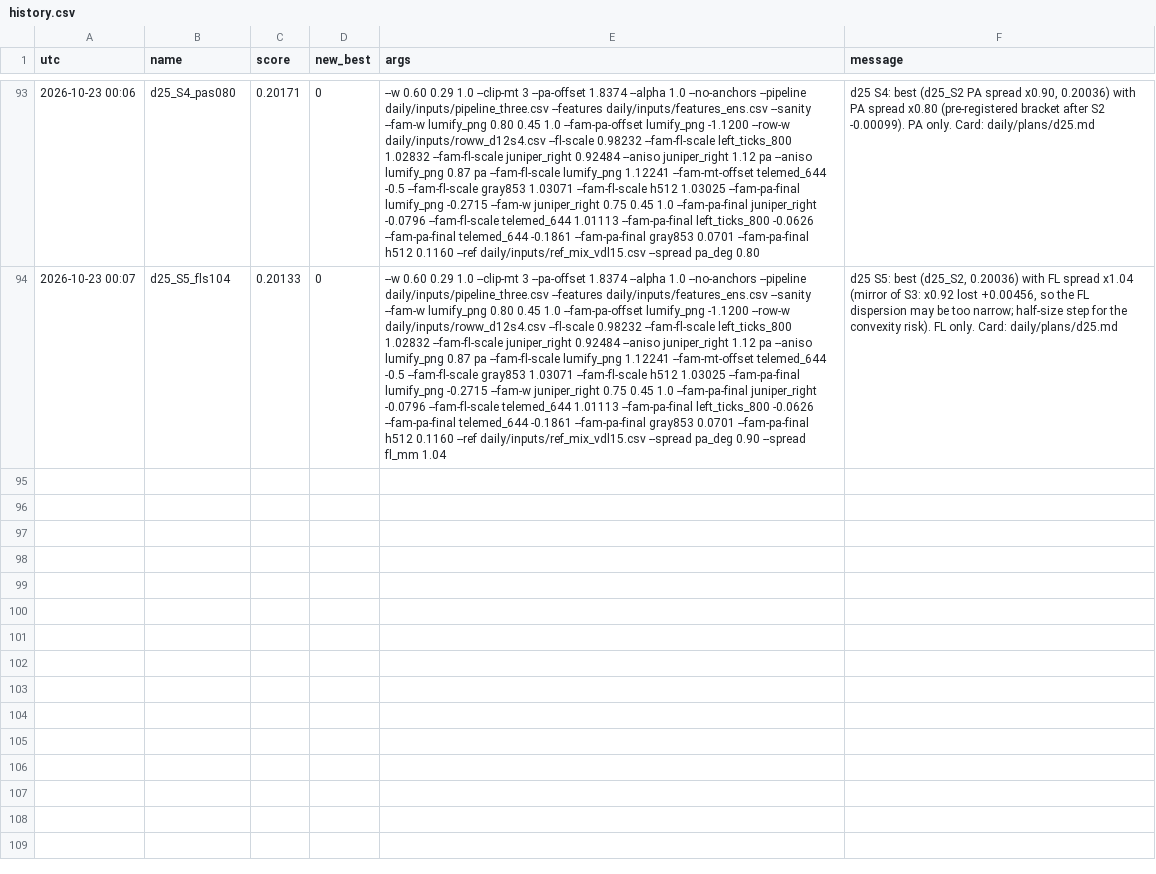
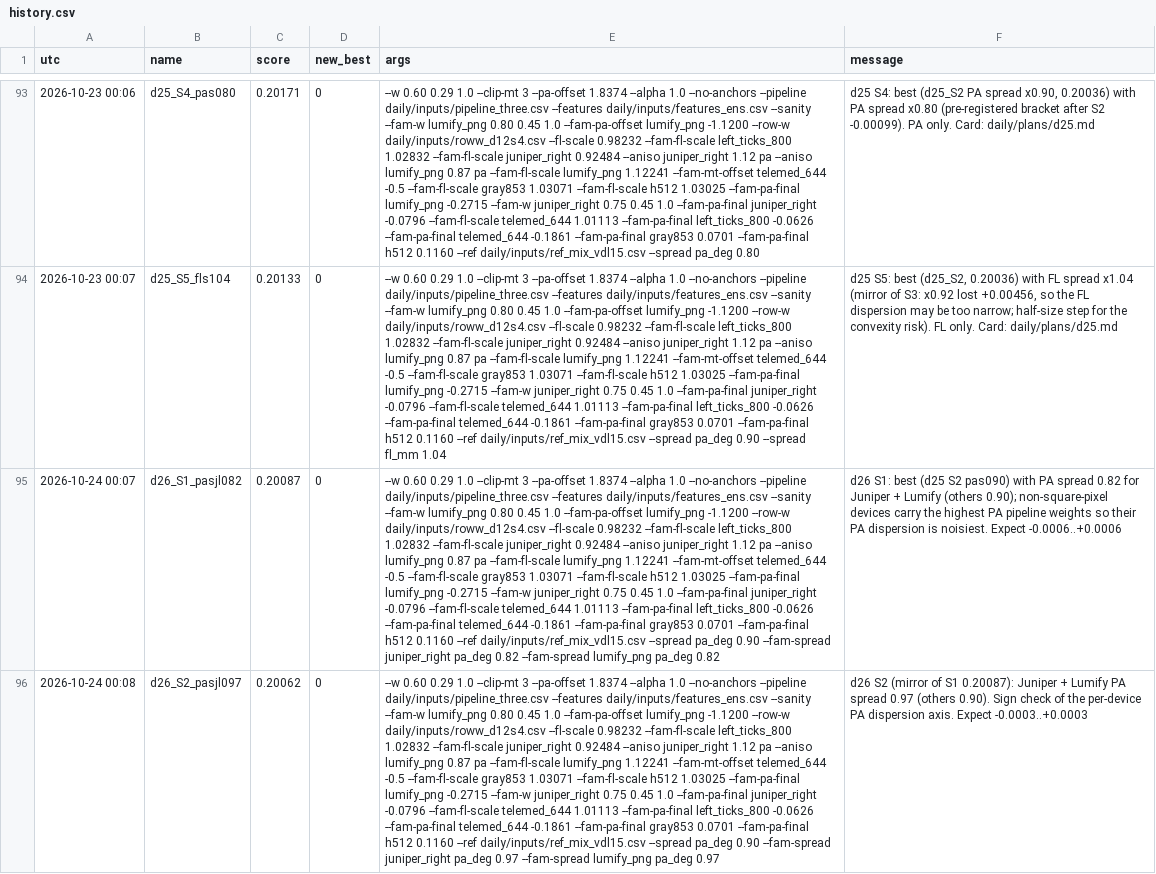
Before and after one commit to Hisernberg/kraggle-3-in-one, a CSV file: umud/daily/history.csv, drawn as a sheet; only a part is shown, gaps mark what is left out; the diff covers the shown part only; the diff names each change by its address in the sheet, - before the commit and + after, or states it on an @@ line.

```diff
--- a/umud/daily/history.csv
+++ b/umud/daily/history.csv
+row 95: 2026-10-24 00:07 | d26_S1_pasjl082 | 0.20087 | 0 | --w 0.60 0.29 1.0 --clip-mt 3 --pa-offset 1.8374 --alpha 1.0 --no-anchors --pipeline daily/inputs/pipeline_three.csv --features daily/inputs/features_ens.csv --sanity --fam-w lumify_png 0.80 0.45 1.0 --fam-pa-offset lumify_png -1.1200 --row-w daily/inputs/roww_d12s4.csv --fl-scale 0.98232 --fam-fl-scale left_ticks_800 1.02832 --fam-fl-scale juniper_right 0.92484 --aniso juniper_right 1.12 pa --aniso lumify_png 0.87 pa --fam-fl-scale lumify_png 1.12241 --fam-mt-offset telemed_644 -0.5 --fam-fl-scale gray853 1.03071 --fam-fl-scale h512 1.03025 --fam-pa-final lumify_png -0.2715 --fam-w juniper_right 0.75 0.45 1.0 --fam-pa-final juniper_right -0.0796 --fam-fl-scale telemed_644 1.01113 --fam-pa-final left_ticks_800 -0.0626 --fam-pa-final telemed_644 -0.1861 --fam-pa-final gray853 0.0701 --fam-pa-final h512 0.1160 --ref daily/inputs/ref_mix_vdl15.csv --spread pa_deg 0.90 --fam-spread juniper_right pa_deg 0.82 --fam-spread lumify_png pa_deg 0.82 | d26 S1: best (d25 S2 pas090) with PA spread 0.82 for Juniper + Lumify (others 0.90); non-square-pixel devices carry the highest PA pipeline weights so their PA dispersion is noisiest. Expect -0.0006..+0.0006
+row 96: 2026-10-24 00:08 | d26_S2_pasjl097 | 0.20062 | 0 | --w 0.60 0.29 1.0 --clip-mt 3 --pa-offset 1.8374 --alpha 1.0 --no-anchors --pipeline daily/inputs/pipeline_three.csv --features daily/inputs/features_ens.csv --sanity --fam-w lumify_png 0.80 0.45 1.0 --fam-pa-offset lumify_png -1.1200 --row-w daily/inputs/roww_d12s4.csv --fl-scale 0.98232 --fam-fl-scale left_ticks_800 1.02832 --fam-fl-scale juniper_right 0.92484 --aniso juniper_right 1.12 pa --aniso lumify_png 0.87 pa --fam-fl-scale lumify_png 1.12241 --fam-mt-offset telemed_644 -0.5 --fam-fl-scale gray853 1.03071 --fam-fl-scale h512 1.03025 --fam-pa-final lumify_png -0.2715 --fam-w juniper_right 0.75 0.45 1.0 --fam-pa-final juniper_right -0.0796 --fam-fl-scale telemed_644 1.01113 --fam-pa-final left_ticks_800 -0.0626 --fam-pa-final telemed_644 -0.1861 --fam-pa-final gray853 0.0701 --fam-pa-final h512 0.1160 --ref daily/inputs/ref_mix_vdl15.csv --spread pa_deg 0.90 --fam-spread juniper_right pa_deg 0.97 --fam-spread lumify_png pa_deg 0.97 | d26 S2 (mirror of S1 0.20087): Juniper + Lumify PA spread 0.97 (others 0.90). Sign check of the per-device PA dispersion axis. Expect -0.0003..+0.0003
```
Also changed, not shown: 3 added rows elsewhere in this file, 10 other files.
